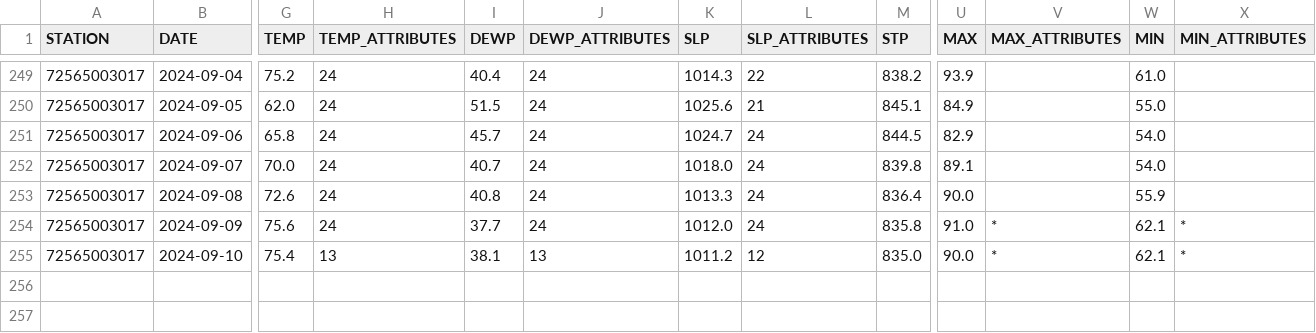
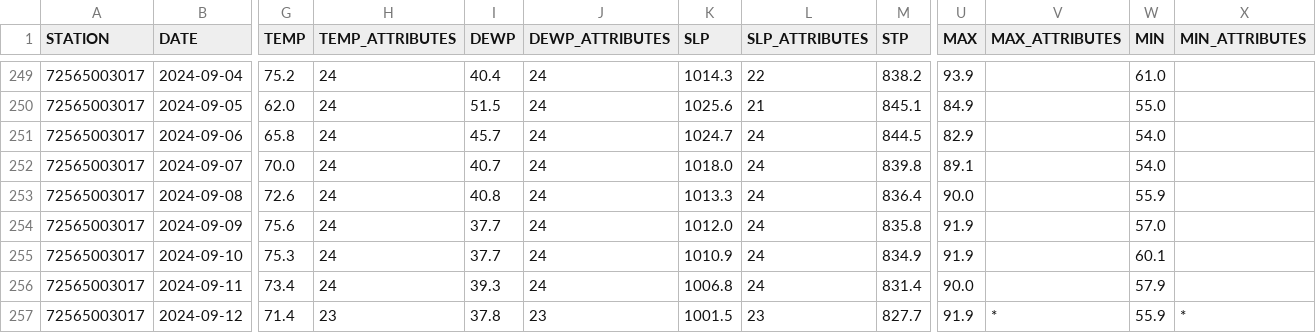
Before and after one commit to HulacSt/den-weather, a CSV file: data/daily/raw/2024.csv, drawn as a sheet; only a part is shown, gaps mark what is left out; rows hold the shown columns only; the diff covers the shown part only; the diff names each change by its address in the sheet, - before the commit and + after, or states it on an @@ line.

```diff
--- a/data/daily/raw/2024.csv
+++ b/data/daily/raw/2024.csv
-U254 (MAX): 91.0
+U254 (MAX): 91.9
-V254:V255 (MAX_ATTRIBUTES): *
+V254:V255 (MAX_ATTRIBUTES): (empty)
-W254 (MIN): 62.1
+W254 (MIN): 57.0
-X254:X255 (MIN_ATTRIBUTES): *
+X254:X255 (MIN_ATTRIBUTES): (empty)
-G255 (TEMP): 75.4
+G255 (TEMP): 75.3
-H255 (TEMP_ATTRIBUTES): 13
+H255 (TEMP_ATTRIBUTES): 24
-I255 (DEWP): 38.1
+I255 (DEWP): 37.7
-J255 (DEWP_ATTRIBUTES): 13
+J255 (DEWP_ATTRIBUTES): 24
-K255 (SLP): 1011.2
+K255 (SLP): 1010.9
-L255 (SLP_ATTRIBUTES): 12
+L255 (SLP_ATTRIBUTES): 24
-M255 (STP): 835.0
+M255 (STP): 834.9
-U255 (MAX): 90.0
+U255 (MAX): 91.9
-W255 (MIN): 62.1
+W255 (MIN): 60.1
+row 256: 72565003017 | 2024-09-11 | 73.4 | 24 | 39.3 | 24 | 1006.8 | 24 | 831.4 | 90.0 |  | 57.9
+row 257: 72565003017 | 2024-09-12 | 71.4 | 23 | 37.8 | 23 | 1001.5 | 23 | 827.7 | 91.9 | * | 55.9 | *
```
Also changed, not shown: 4 edited cells elsewhere in this file, 1 other file.
